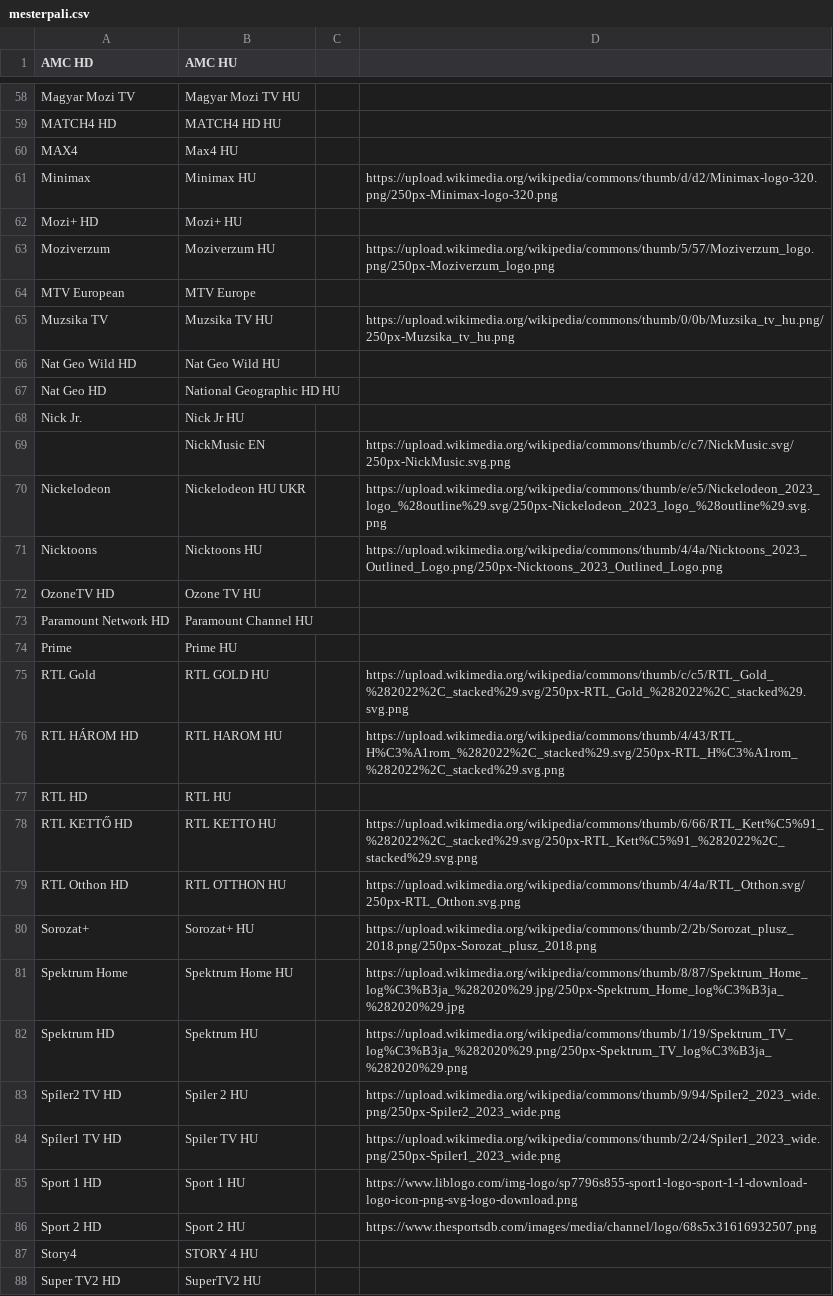
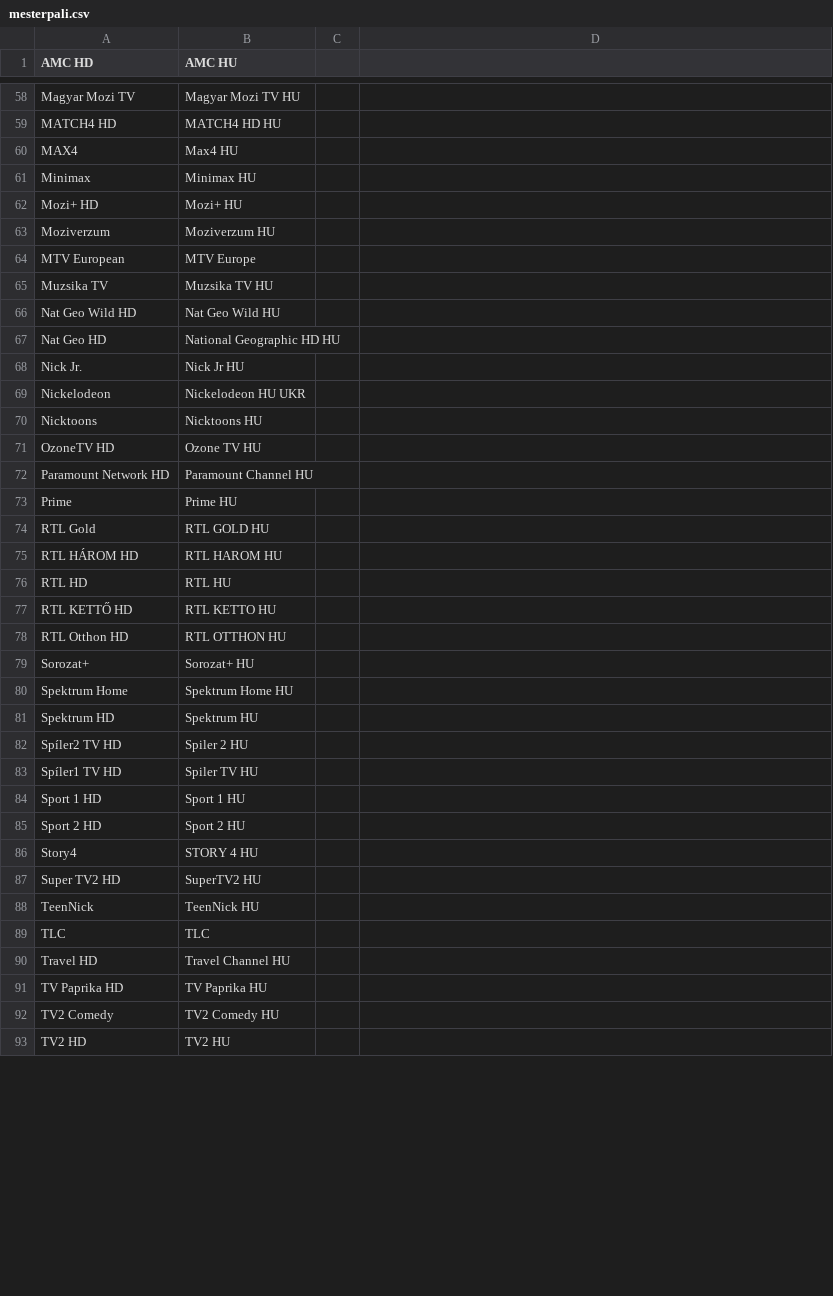
Before and after one commit to dobrosi/xmltv, a CSV file: mapper/mesterpali.csv, drawn as a sheet; only a part is shown, gaps mark what is left out; the shorter side is filled out with more unchanged rows; the diff covers the shown part only.

Commit message:
removed wrong logos

```diff
--- a/mapper/mesterpali.csv
+++ b/mapper/mesterpali.csv
@@ -60,7 +60,7 @@ MATCH4 HD,MATCH4 HD HU
 MAX4,Max4 HU
-Minimax,Minimax HU,,https://upload.wikimedia.org/wikipedia/commons/thumb/d/d2/Minimax-logo-320.png/250px-Minimax-logo-320.png
+Minimax,Minimax HU
 Mozi+ HD,Mozi+ HU
-Moziverzum,Moziverzum HU,,https://upload.wikimedia.org/wikipedia/commons/thumb/5/57/Moziverzum_logo.png/250px-Moziverzum_logo.png
+Moziverzum,Moziverzum HU
 MTV European,MTV Europe
-Muzsika TV,Muzsika TV HU,,https://upload.wikimedia.org/wikipedia/commons/thumb/0/0b/Muzsika_tv_hu.png/250px-Muzsika_tv_hu.png
+Muzsika TV,Muzsika TV HU
 Nat Geo Wild HD,Nat Geo Wild HU
@@ -68,5 +68,4 @@ Nat Geo HD,National Geographic HD HU
 Nick Jr.,Nick Jr HU
-,NickMusic EN,,https://upload.wikimedia.org/wikipedia/commons/thumb/c/c7/NickMusic.svg/250px-NickMusic.svg.png
-Nickelodeon,Nickelodeon HU UKR,,https://upload.wikimedia.org/wikipedia/commons/thumb/e/e5/Nickelodeon_2023_logo_%28outline%29.svg/250px-Nickelodeon_2023_logo_%28outline%29.svg.png
-Nicktoons,Nicktoons HU,,https://upload.wikimedia.org/wikipedia/commons/thumb/4/4a/Nicktoons_2023_Outlined_Logo.png/250px-Nicktoons_2023_Outlined_Logo.png
+Nickelodeon,Nickelodeon HU UKR
+Nicktoons,Nicktoons HU
 OzoneTV HD,Ozone TV HU
@@ -74,14 +73,14 @@ Paramount Network HD,Paramount Channel HU
 Prime,Prime HU
-RTL Gold,RTL GOLD HU,,https://upload.wikimedia.org/wikipedia/commons/thumb/c/c5/RTL_Gold_%282022%2C_stacked%29.svg/250px-RTL_Gold_%282022%2C_stacked%29.svg.png
-RTL HÁROM HD,RTL HAROM HU,,https://upload.wikimedia.org/wikipedia/commons/thumb/4/43/RTL_H%C3%A1rom_%282022%2C_stacked%29.svg/250px-RTL_H%C3%A1rom_%282022%2C_stacked%29.svg.png
+RTL Gold,RTL GOLD HU
+RTL HÁROM HD,RTL HAROM HU
 RTL HD,RTL HU
-RTL KETTŐ HD,RTL KETTO HU,,https://upload.wikimedia.org/wikipedia/commons/thumb/6/66/RTL_Kett%C5%91_%282022%2C_stacked%29.svg/250px-RTL_Kett%C5%91_%282022%2C_stacked%29.svg.png
-RTL Otthon HD,RTL OTTHON HU,,https://upload.wikimedia.org/wikipedia/commons/thumb/4/4a/RTL_Otthon.svg/250px-RTL_Otthon.svg.png
-Sorozat+,Sorozat+ HU,,https://upload.wikimedia.org/wikipedia/commons/thumb/2/2b/Sorozat_plusz_2018.png/250px-Sorozat_plusz_2018.png
-Spektrum Home,Spektrum Home HU,,https://upload.wikimedia.org/wikipedia/commons/thumb/8/87/Spektrum_Home_log%C3%B3ja_%282020%29.jpg/250px-Spektrum_Home_log%C3%B3ja_%282020%29.jpg
-Spektrum HD,Spektrum HU,,https://upload.wikimedia.org/wikipedia/commons/thumb/1/19/Spektrum_TV_log%C3%B3ja_%282020%29.png/250px-Spektrum_TV_log%C3%B3ja_%282020%29.png
-Spíler2 TV HD,Spiler 2 HU,,https://upload.wikimedia.org/wikipedia/commons/thumb/9/94/Spiler2_2023_wide.png/250px-Spiler2_2023_wide.png
-Spíler1 TV HD,Spiler TV HU,,https://upload.wikimedia.org/wikipedia/commons/thumb/2/24/Spiler1_2023_wide.png/250px-Spiler1_2023_wide.png
-Sport 1 HD,Sport 1 HU,,https://www.liblogo.com/img-logo/sp7796s855-sport1-logo-sport-1-1-download-logo-icon-png-svg-logo-download.png
-Sport 2 HD,Sport 2 HU,,https://www.thesportsdb.com/images/media/channel/logo/68s5x31616932507.png
+RTL KETTŐ HD,RTL KETTO HU
+RTL Otthon HD,RTL OTTHON HU
+Sorozat+,Sorozat+ HU
+Spektrum Home,Spektrum Home HU
+Spektrum HD,Spektrum HU
+Spíler2 TV HD,Spiler 2 HU
+Spíler1 TV HD,Spiler TV HU
+Sport 1 HD,Sport 1 HU
+Sport 2 HD,Sport 2 HU
 Story4,STORY 4 HU
```
Also changed, not shown: 10 edited cells elsewhere in this file.
